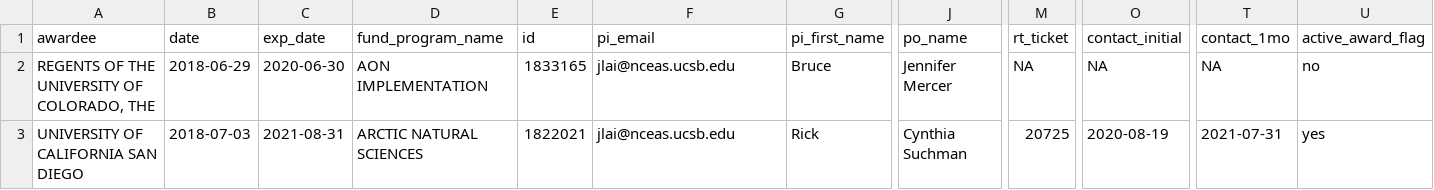
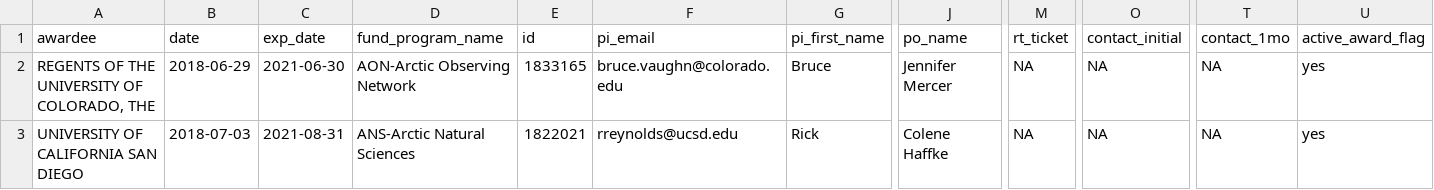
Before and after one commit to NCEAS/awards-bot, a CSV file: inst/example_db.csv, drawn as a sheet; only a part is shown, gaps mark what is left out; the diff names each change by its address in the sheet, - before the commit and + after, or states it on an @@ line.

Commit message:
revert exampledb.csv to original so tests will pass again

```diff
--- a/inst/example_db.csv
+++ b/inst/example_db.csv
-C2 (exp_date): 2020-06-30
+C2 (exp_date): 2021-06-30
-D2 (fund_program_name): AON IMPLEMENTATION
+D2 (fund_program_name): AON-Arctic Observing Network
-F2 (pi_email): jlai@nceas.ucsb.edu
+F2 (pi_email): bruce.vaughn@colorado.edu
-U2 (active_award_flag): no
+U2 (active_award_flag): yes
-D3 (fund_program_name): ARCTIC NATURAL SCIENCES
+D3 (fund_program_name): ANS-Arctic Natural Sciences
-F3 (pi_email): jlai@nceas.ucsb.edu
+F3 (pi_email): rreynolds@ucsd.edu
-J3 (po_name): Cynthia Suchman
+J3 (po_name): Colene Haffke
-M3 (rt_ticket): 20725
+M3 (rt_ticket): NA
-O3 (contact_initial): 2020-08-19
+O3 (contact_initial): NA
-T3 (contact_1mo): 2021-07-31
+T3 (contact_1mo): NA
```
Also changed, not shown: 1 other file.
